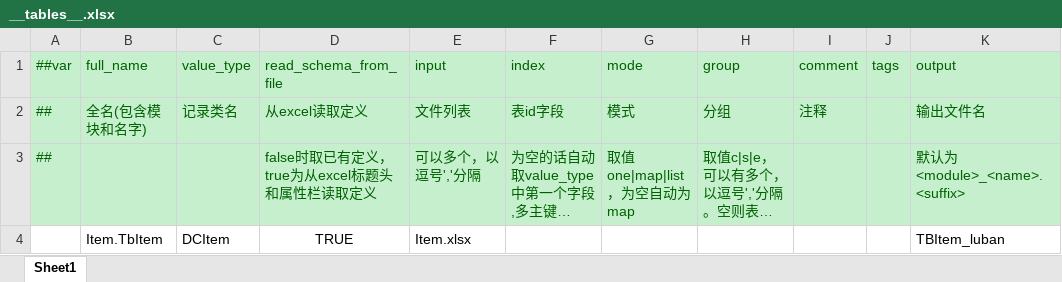
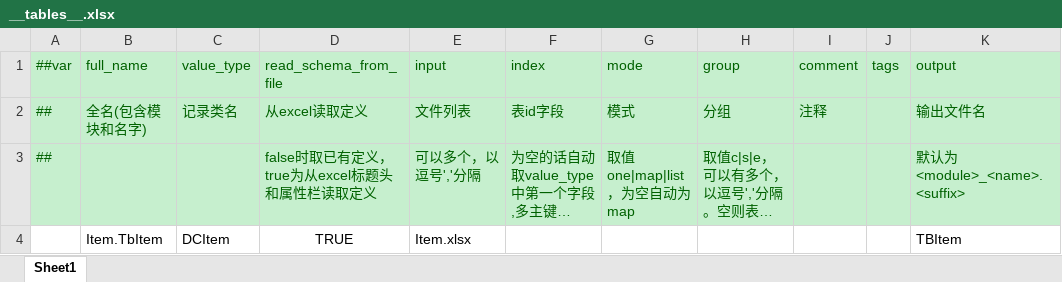
Before and after one commit to DvaImi/DEngine, an Excel workbook: Share/Luban/Configs/Datas/__tables__.xlsx, sheet Sheet1, drawn as a sheet; long unchanged cells end in …; values as stored, in another font and other column widths than the file's, no borders; the diff names each change by its address in the sheet, - before the commit and + after, or states it on an @@ line.

```diff
--- a/Share/Luban/Configs/Datas/__tables__.xlsx (sheet Sheet1)
+++ b/Share/Luban/Configs/Datas/__tables__.xlsx (sheet Sheet1)
-K4 (output): TBItem_luban
+K4 (output): TBItem
```
Also changed, not shown: Client/DEngine/Excels/DataTable/#DataTableTemplate~.xlsx, 35 other files.
